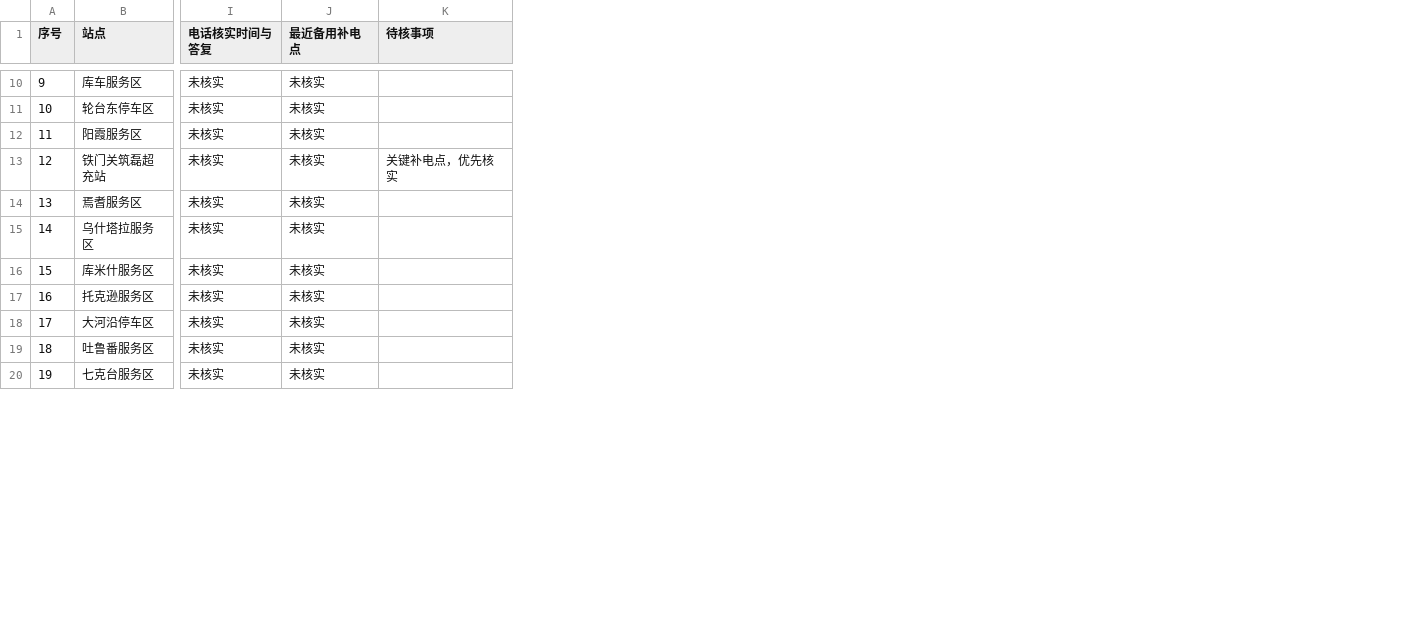
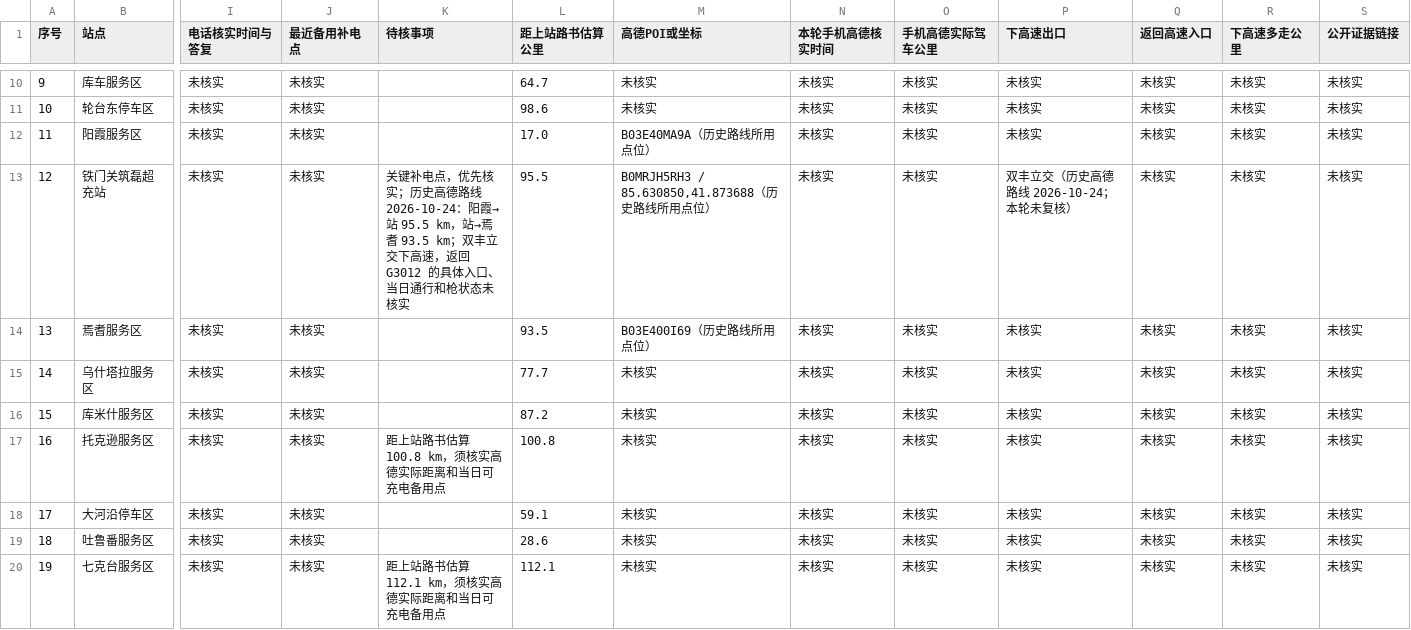
Before and after one commit to damingming-art/panda-mini-home-route, a CSV file: charging-audit.csv, drawn as a sheet; only a part is shown, gaps mark what is left out; the diff covers the shown part only; the diff names each change by its address in the sheet, - before the commit and + after, or states it on an @@ line.

Commit message:
Mark unverified charging stops and expand route audit

```diff
--- a/charging-audit.csv
+++ b/charging-audit.csv
+column L (距上站路书估算公里), rows 10-20: 64.7 | 98.6 | 17.0 | 95.5 | 93.5 | 77.7 | 87.2 | 100.8 | 59.1 | 28.6 | 112.1
+column M (高德POI或坐标), rows 10-20: 未核实 | 未核实 | B03E40MA9A（历史路线所用点位） | B0MRJH5RH3 / 85.630850,41.873688（历史路线所用点位） | B03E400I69（历史路线所用点位） | 未核实 | 未核实 | 未核实 | 未核实 | 未核实 | 未核实
+column N (本轮手机高德核实时间), rows 10-20: all 未核实
+column O (手机高德实际驾车公里), rows 10-20: all 未核实
+column P (下高速出口), rows 10-20: 未核实 | 未核实 | 未核实 | 双丰立交（历史高德路线 2026-10-24；本轮未复核） | 未核实 | 未核实 | 未核实 | 未核实 | 未核实 | 未核实 | 未核实
+column Q (返回高速入口), rows 10-20: all 未核实
+column R (下高速多走公里), rows 10-20: all 未核实
+column S (公开证据链接), rows 10-20: all 未核实
-K13 (待核事项): …优先核实
+K13 (待核事项): …优先核实；历史高德路线 2026-10-24：阳霞→站 95.5 km，站→焉耆 93.5 km；双丰立交下高速，返回 G3012 的具体入口、当日通行和枪状态未核实
-K17 (待核事项): (empty)
+K17 (待核事项): 距上站路书估算 100.8 km，须核实高德实际距离和当日可充电备用点
-K20 (待核事项): (empty)
+K20 (待核事项): 距上站路书估算 112.1 km，须核实高德实际距离和当日可充电备用点
```
Also changed, not shown: 8 edited cells elsewhere in this file, 6 other files.
